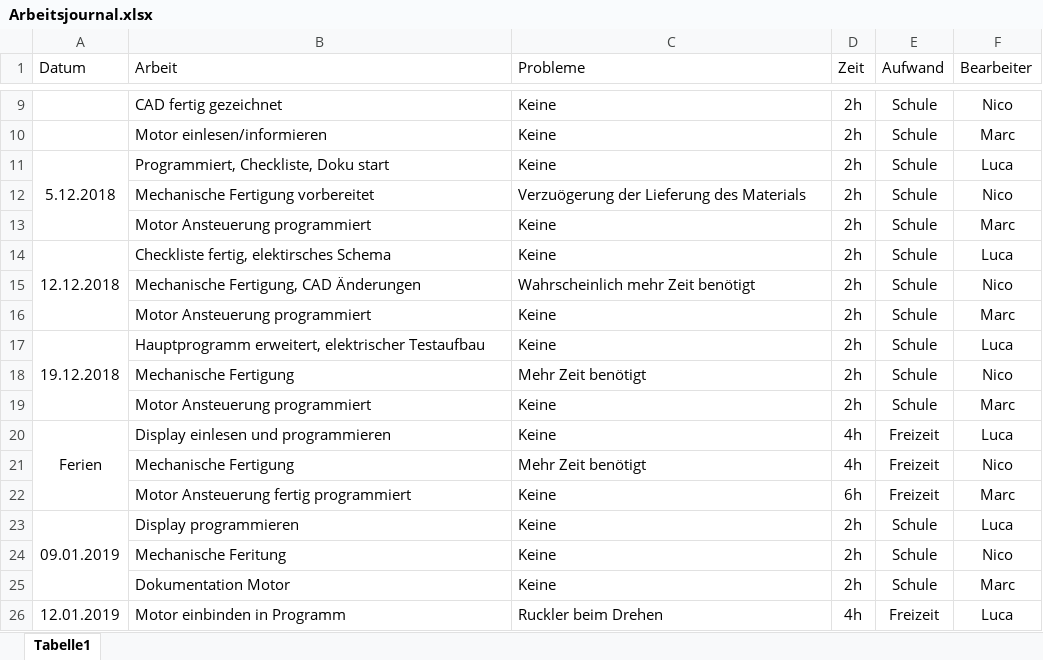
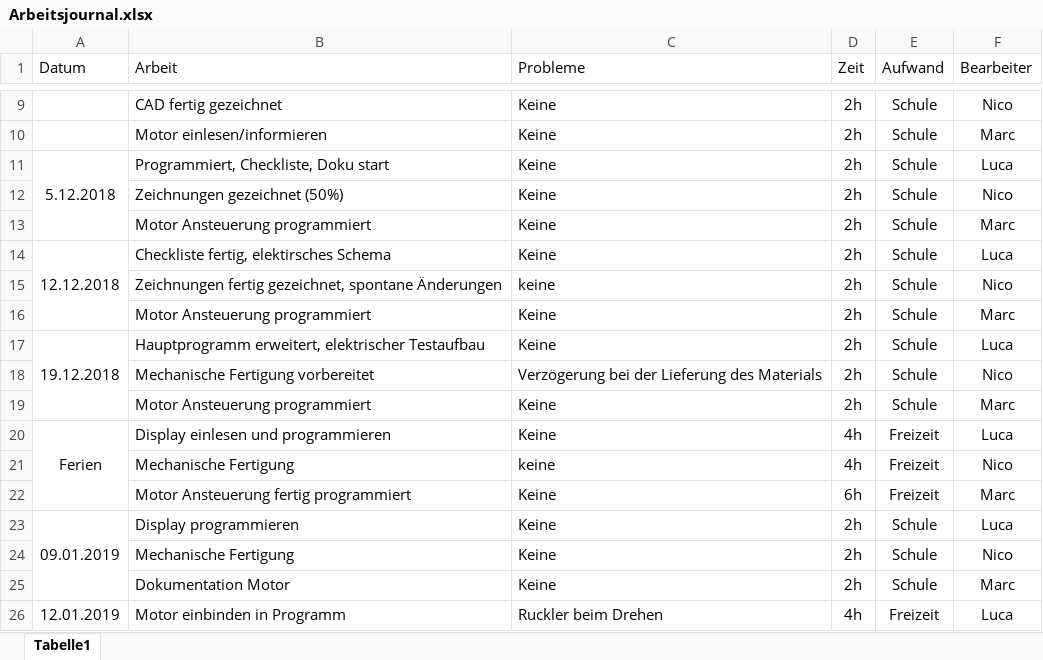
Before and after one commit to AkazeX/GEM, an Excel workbook: 50_Dokumentation/Anhang/4.Arbeitsjournal/Arbeitsjournal.xlsx, sheet Tabelle1, drawn as a sheet; only a part is shown, gaps mark what is left out; values as stored, in another font and other column widths than the file's, no borders; the diff covers the shown part only; the diff names each change by its address in the sheet, - before the commit and + after, or states it on an @@ line.

```diff
--- a/50_Dokumentation/Anhang/4.Arbeitsjournal/Arbeitsjournal.xlsx (sheet Tabelle1)
+++ b/50_Dokumentation/Anhang/4.Arbeitsjournal/Arbeitsjournal.xlsx (sheet Tabelle1)
-B12 (Arbeit): Mechanische Fertigung vorbereitet
+B12 (Arbeit): Zeichnungen gezeichnet (50%)
-C12 (Probleme): Verzuögerung der Lieferung des Materials
+C12 (Probleme): Keine
-B15 (Arbeit): Mechanische Fertigung, CAD Änderungen
+B15 (Arbeit): Zeichnungen fertig gezeichnet, spontane Änderungen
-C15 (Probleme): Wahrscheinlich mehr Zeit benötigt
+C15 (Probleme): keine
-B18 (Arbeit): Mechanische Fertigung
+B18 (Arbeit): Mechanische Fertigung vorbereitet
-C18 (Probleme): Mehr Zeit benötigt
+C18 (Probleme): Verzögerung bei der Lieferung des Materials
-C21 (Probleme): Mehr Zeit benötigt
+C21 (Probleme): keine
-B24 (Arbeit): Mechanische Feritung
+B24 (Arbeit): Mechanische Fertigung
```
Also changed, not shown: 13 edited cells elsewhere in this sheet, 1 other file.
